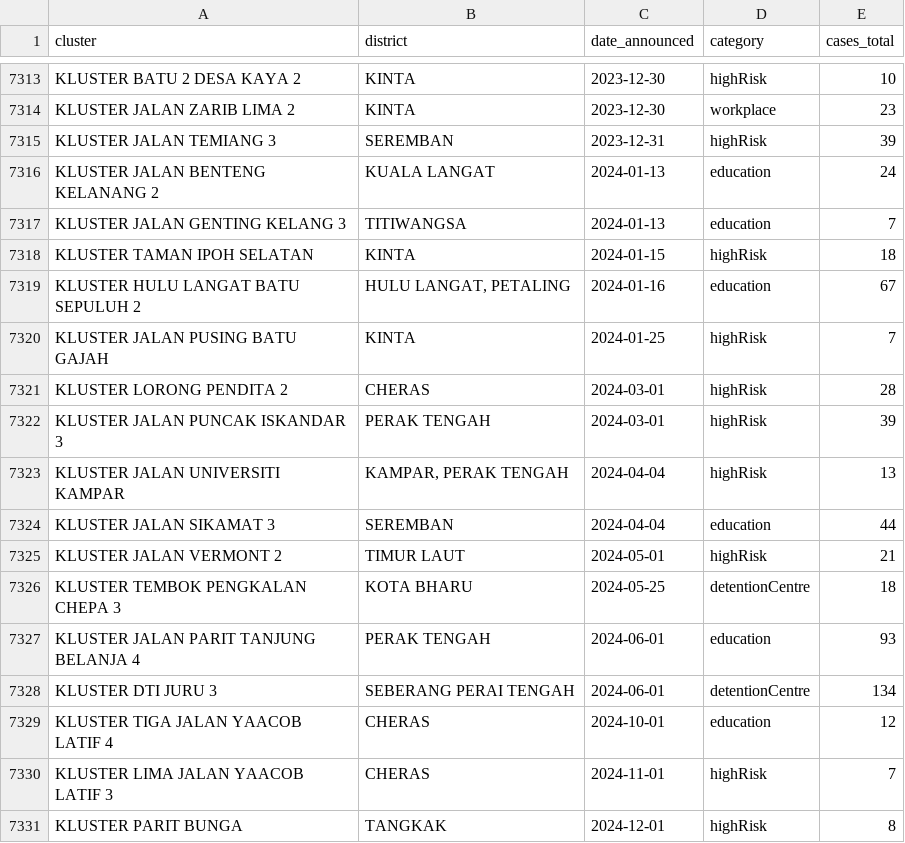
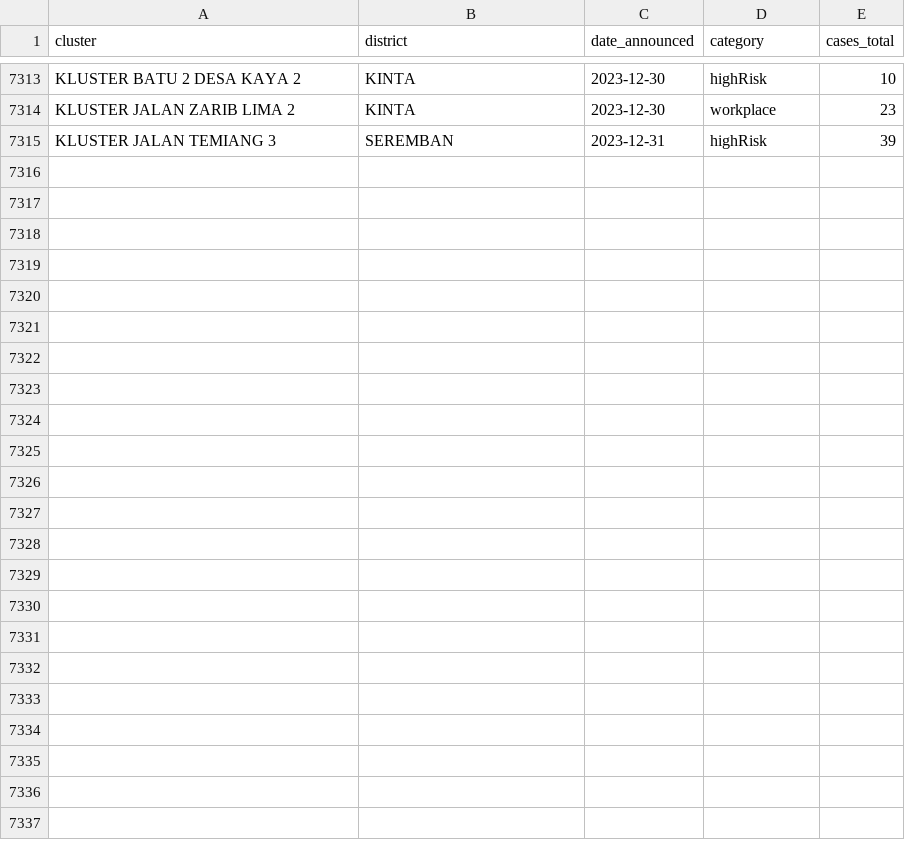
Before and after one commit to I-am-your-William/Big-Data-Programming, a CSV file: cleaned_cluster.csv, drawn as a sheet; only a part is shown, gaps mark what is left out.

Commit message:
Add files via upload

```diff
--- a/cleaned_cluster.csv
+++ b/cleaned_cluster.csv
@@ -7315,17 +7315 @@ KLUSTER JALAN ZARIB LIMA 2,KINTA,2023-12-30,workplace,23
 KLUSTER JALAN TEMIANG 3,SEREMBAN,2023-12-31,highRisk,39
-KLUSTER JALAN BENTENG KELANANG 2,KUALA LANGAT,2024-01-13,education,24
-KLUSTER JALAN GENTING KELANG 3,TITIWANGSA,2024-01-13,education,7
-KLUSTER TAMAN IPOH SELATAN,KINTA,2024-01-15,highRisk,18
-KLUSTER HULU LANGAT BATU SEPULUH 2,"HULU LANGAT, PETALING",2024-01-16,education,67
-KLUSTER JALAN PUSING BATU GAJAH,KINTA,2024-01-25,highRisk,7
-KLUSTER LORONG PENDITA 2,CHERAS,2024-03-01,highRisk,28
-KLUSTER JALAN PUNCAK ISKANDAR 3,PERAK TENGAH,2024-03-01,highRisk,39
-KLUSTER JALAN UNIVERSITI KAMPAR,"KAMPAR, PERAK TENGAH",2024-04-04,highRisk,13
-KLUSTER JALAN SIKAMAT 3,SEREMBAN,2024-04-04,education,44
-KLUSTER JALAN VERMONT 2,TIMUR LAUT,2024-05-01,highRisk,21
-KLUSTER TEMBOK PENGKALAN CHEPA 3,KOTA BHARU,2024-05-25,detentionCentre,18
-KLUSTER JALAN PARIT TANJUNG BELANJA 4,PERAK TENGAH,2024-06-01,education,93
-KLUSTER DTI JURU 3,SEBERANG PERAI TENGAH,2024-06-01,detentionCentre,134
-KLUSTER TIGA JALAN YAACOB LATIF 4,CHERAS,2024-10-01,education,12
-KLUSTER LIMA JALAN YAACOB LATIF 3,CHERAS,2024-11-01,highRisk,7
-KLUSTER PARIT BUNGA,TANGKAK,2024-12-01,highRisk,8
```
